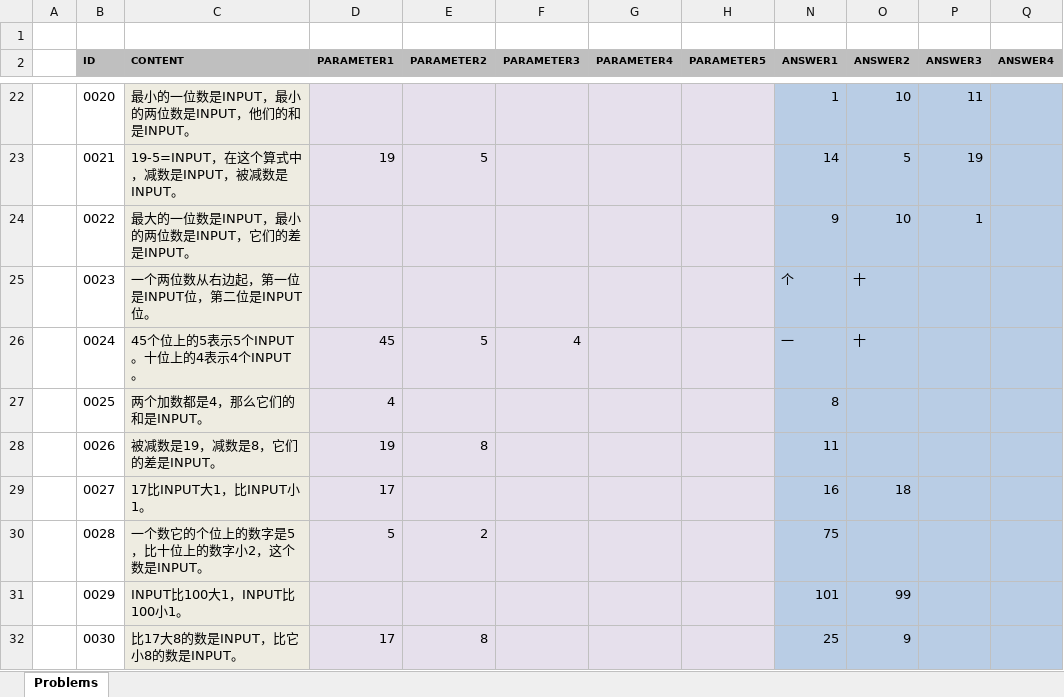
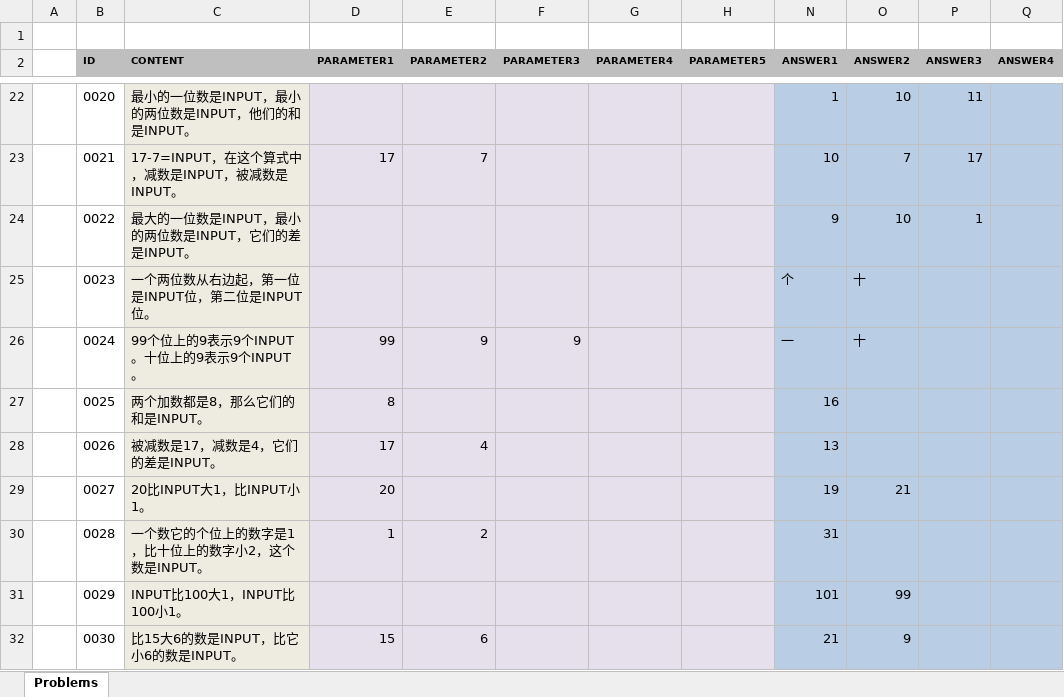
Before and after one commit to TonyZhangshi81/MyMathSheets, an Excel workbook: Tools/MathWordProblemsConsoleApp/App_Data/GapFillingProblems.xlsx, sheet Problems, drawn as a sheet; only a part is shown, gaps mark what is left out; values as stored, in another font and other column widths than the file's, no borders; the diff covers the shown part only; the diff names each change by its address in the sheet, - before the commit and + after, or states it on an @@ line.

```diff
--- a/Tools/MathWordProblemsConsoleApp/App_Data/GapFillingProblems.xlsx (sheet Problems)
+++ b/Tools/MathWordProblemsConsoleApp/App_Data/GapFillingProblems.xlsx (sheet Problems)
-C23 (CONTENT): 19-5=INPUT，在这个算式中，减数是INPUT，被减数是INPUT。
+C23 (CONTENT): 17-7=INPUT，在这个算式中，减数是INPUT，被减数是INPUT。
-D23 (PARAMETER1): 19
+D23 (PARAMETER1): 17
-E23 (PARAMETER2): 5
+E23 (PARAMETER2): 7
-N23 (ANSWER1): 14
+N23 (ANSWER1): 10
-O23 (ANSWER2): 5
+O23 (ANSWER2): 7
-P23 (ANSWER3): 19
+P23 (ANSWER3): 17
-C26 (CONTENT): 45个位上的5表示5个INPUT。十位上的4表示4个INPUT。
+C26 (CONTENT): 99个位上的9表示9个INPUT。十位上的9表示9个INPUT。
-D26 (PARAMETER1): 45
+D26 (PARAMETER1): 99
-E26 (PARAMETER2): 5
+E26 (PARAMETER2): 9
-F26 (PARAMETER3): 4
+F26 (PARAMETER3): 9
-C27 (CONTENT): 两个加数都是4，那么它们的和是INPUT。
+C27 (CONTENT): 两个加数都是8，那么它们的和是INPUT。
-D27 (PARAMETER1): 4
+D27 (PARAMETER1): 8
-N27 (ANSWER1): 8
+N27 (ANSWER1): 16
-C28 (CONTENT): 被减数是19，减数是8，它们的差是INPUT。
+C28 (CONTENT): 被减数是17，减数是4，它们的差是INPUT。
-D28 (PARAMETER1): 19
+D28 (PARAMETER1): 17
-E28 (PARAMETER2): 8
+E28 (PARAMETER2): 4
-N28 (ANSWER1): 11
+N28 (ANSWER1): 13
-C29 (CONTENT): 17比INPUT大1，比INPUT小1。
+C29 (CONTENT): 20比INPUT大1，比INPUT小1。
-D29 (PARAMETER1): 17
+D29 (PARAMETER1): 20
-N29 (ANSWER1): 16
+N29 (ANSWER1): 19
-O29 (ANSWER2): 18
+O29 (ANSWER2): 21
-C30 (CONTENT): 一个数它的个位上的数字是5，比十位上的数字小2，这个数是INPUT。
+C30 (CONTENT): 一个数它的个位上的数字是1，比十位上的数字小2，这个数是INPUT。
-D30 (PARAMETER1): 5
+D30 (PARAMETER1): 1
-N30 (ANSWER1): 75
+N30 (ANSWER1): 31
-C32 (CONTENT): 比17大8的数是INPUT，比它小8的数是INPUT。
+C32 (CONTENT): 比15大6的数是INPUT，比它小6的数是INPUT。
-D32 (PARAMETER1): 17
+D32 (PARAMETER1): 15
-E32 (PARAMETER2): 8
+E32 (PARAMETER2): 6
-N32 (ANSWER1): 25
+N32 (ANSWER1): 21
```
Also changed, not shown: 14 added rows and 278 edited cells elsewhere in this sheet, Tools/MathWordProblemsConsoleApp/App_Data/TopicManagement.xlsx, 20 other files.
